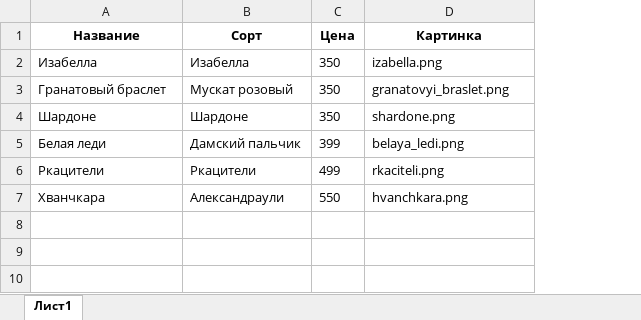
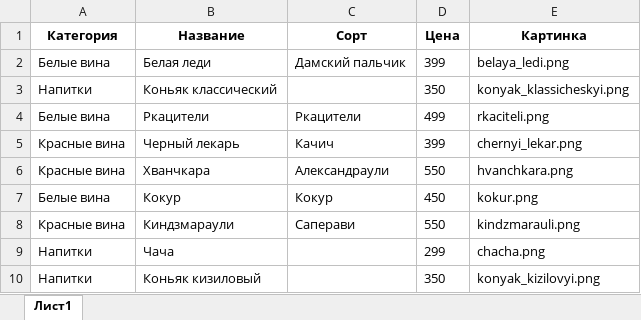
Before and after one commit to qqJonni/wine, an Excel workbook: wine.xlsx, sheet Лист1, drawn as a sheet; values as stored, in another font and other column widths than the file's, no borders; charts and pictures not drawn; removed rows and columns are numbered as before the commit, all else as after; the diff names each change by its address in the sheet, - before the commit and + after, or states it on an @@ line.

```diff
--- a/wine.xlsx (sheet Лист1)
+++ b/wine.xlsx (sheet Лист1)
+column A (Категория), row 2: Белые вина; row 4: Белые вина; row 6: Красные вина
-row 2: Изабелла | Изабелла | 350 | izabella.png
-row 3: Гранатовый браслет | Мускат розовый | 350 | granatovyi_braslet.png
-row 4: Шардоне | Шардоне | 350 | shardone.png
+row 3: Напитки | Коньяк классический |  | 350 | konyak_klassicheskyi.png
+row 5: Красные вина | Черный лекарь | Качич | 399 | chernyi_lekar.png
+row 7: Белые вина | Кокур | Кокур | 450 | kokur.png
+row 8: Красные вина | Киндзмараули | Саперави | 550 | kindzmarauli.png
+row 9: Напитки | Чача |  | 299 | chacha.png
+row 10: Напитки | Коньяк кизиловый |  | 350 | konyak_kizilovyi.png
```
Also changed, not shown: charts or pictures, 4 other files.
